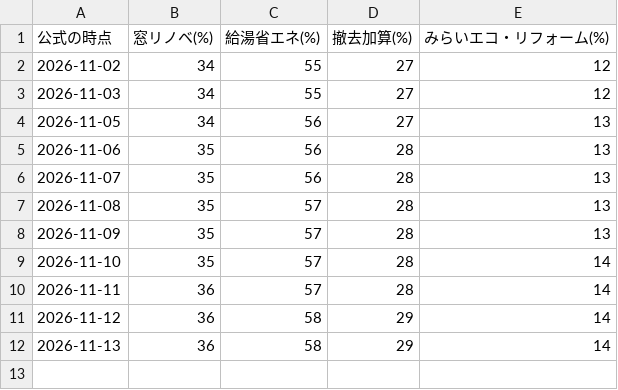
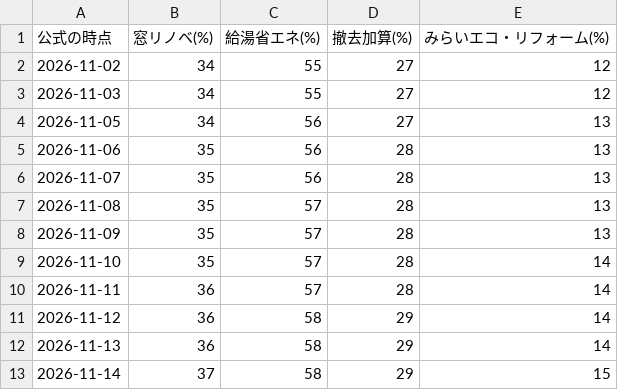
Before and after one commit to sho4special0thanks4-sketch/hojokin-search-761ec045, a CSV file: budget_history.csv, drawn as a sheet.

```diff
--- a/budget_history.csv
+++ b/budget_history.csv
@@ -12 +12,2 @@
 2026-11-13,36,58,29,14
+2026-11-14,37,58,29,15
```
Also changed, not shown: 1 other file.
